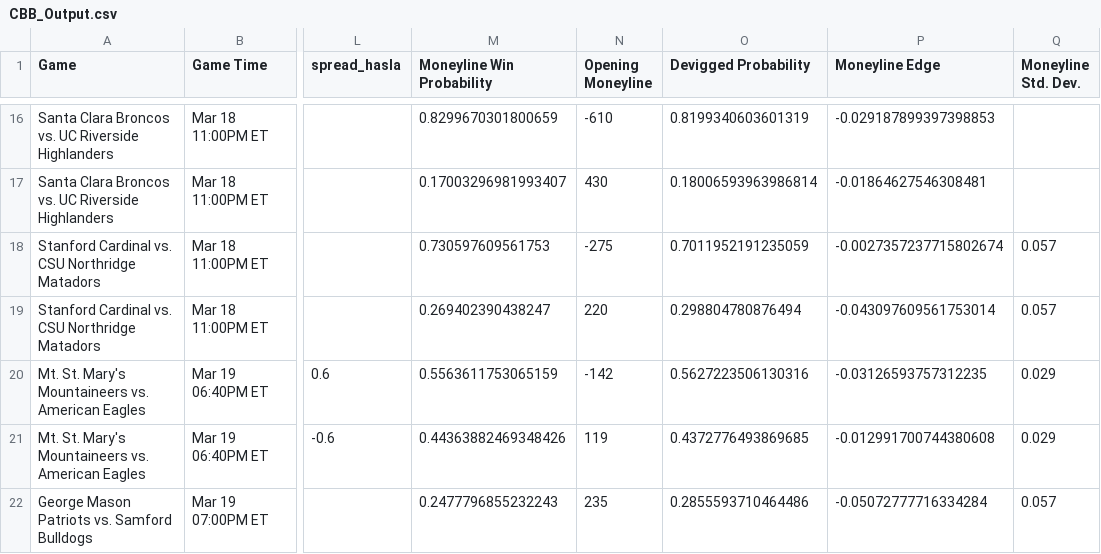
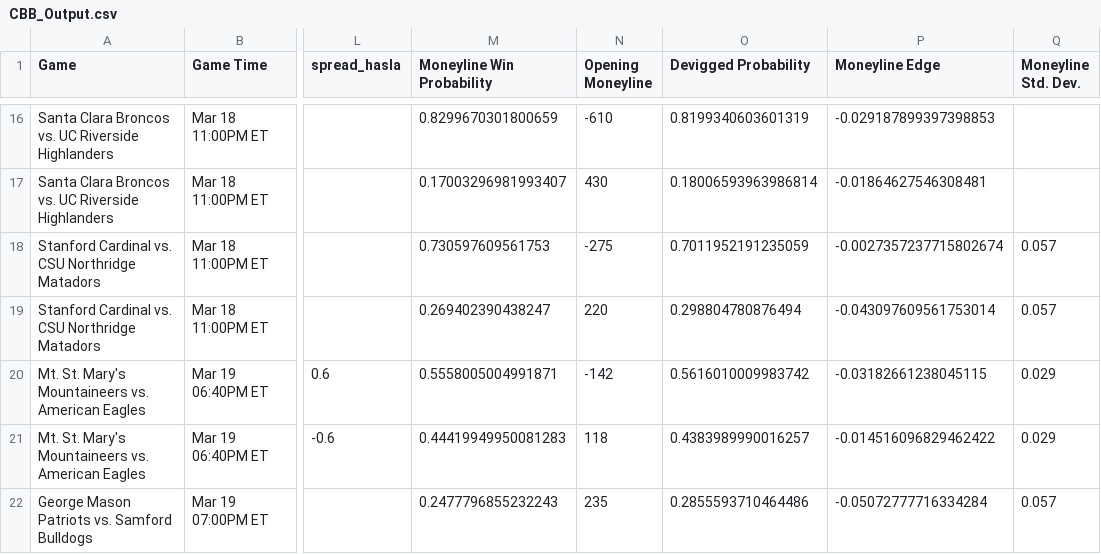
Before and after one commit to shaanchanchani/march_madness, a CSV file: CBB_Output.csv, drawn as a sheet; only a part is shown, gaps mark what is left out; the diff covers the shown part only; the diff names each change by its address in the sheet, - before the commit and + after, or states it on an @@ line.

```diff
--- a/CBB_Output.csv
+++ b/CBB_Output.csv
-M20 (Moneyline Win Probability): 0.5563611753065159
+M20 (Moneyline Win Probability): 0.5558005004991871
-O20 (Devigged Probability): 0.5627223506130316
+O20 (Devigged Probability): 0.5616010009983742
-P20 (Moneyline Edge): -0.03126593757312235
+P20 (Moneyline Edge): -0.03182661238045115
-M21 (Moneyline Win Probability): 0.44363882469348426
+M21 (Moneyline Win Probability): 0.44419949950081283
-N21 (Opening Moneyline): 119
+N21 (Opening Moneyline): 118
-O21 (Devigged Probability): 0.4372776493869685
+O21 (Devigged Probability): 0.4383989990016257
-P21 (Moneyline Edge): -0.012991700744380608
+P21 (Moneyline Edge): -0.014516096829462422
```
Also changed, not shown: 12 edited cells elsewhere in this file.
